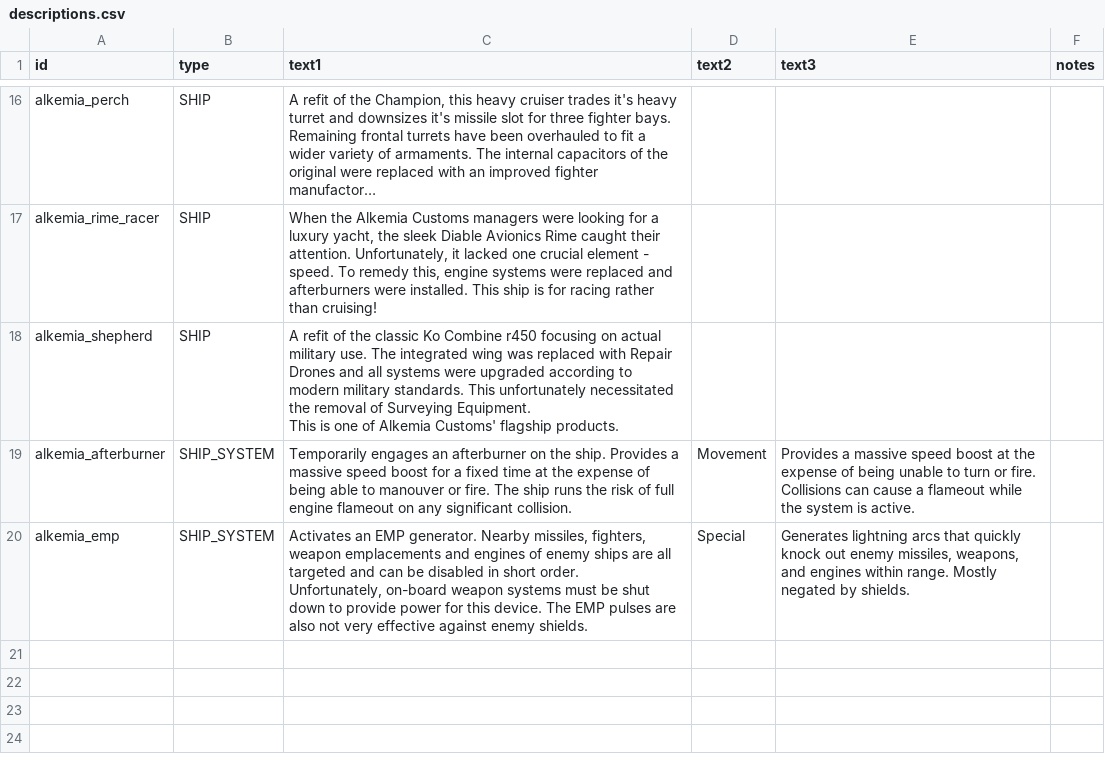
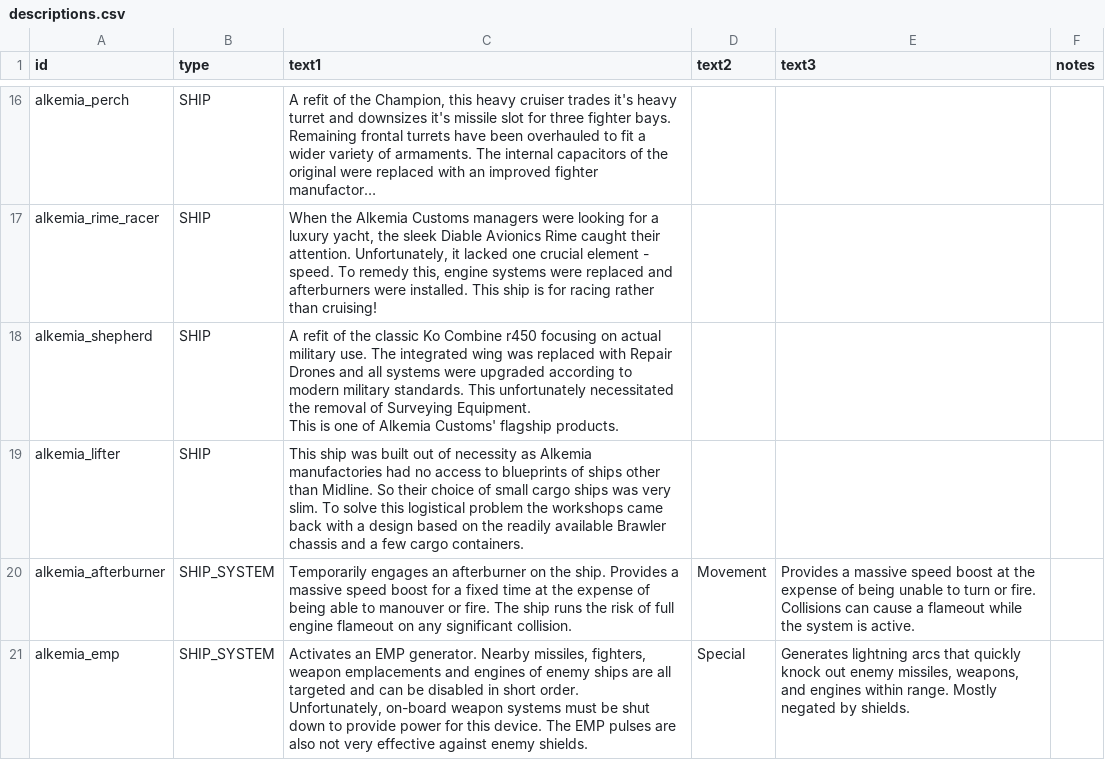
Before and after one commit to AlfredBroda/AlkemiaArmory, a CSV file: data/strings/descriptions.csv, drawn as a sheet; only a part is shown, gaps mark what is left out; long unchanged cells end in ….

Commit message:
Add Conquest and Lifter descriptions

```diff
--- a/data/strings/descriptions.csv
+++ b/data/strings/descriptions.csv
@@ -32,2 +32,3 @@ alkemia_shepherd,SHIP,"A refit of the classic Ko Combine r450 focusing on actual
 This is one of Alkemia Customs' flagship products.",,,
+alkemia_lifter,SHIP,"This ship was built out of necessity as Alkemia manufactories had no access to blueprints of ships other than Midline. So their choice of small cargo ships was very slim. To solve this logistical problem the workshops came back with a design based on the readily available Brawler chassis and a few cargo containers.",,,
 alkemia_afterburner,SHIP_SYSTEM,"Temporarily engages an afterburner on the ship. Provides a massive speed boost for a fixed time at the expense of being able to manouver or fire. The ship runs the risk of full engine flameout on any significant collision.",Movement,"Provides a massive speed boost at the expense of being unable to turn or fire. Collisions can cause a flameout while the system is active.",,
```
Also changed, not shown: 2 other files.
